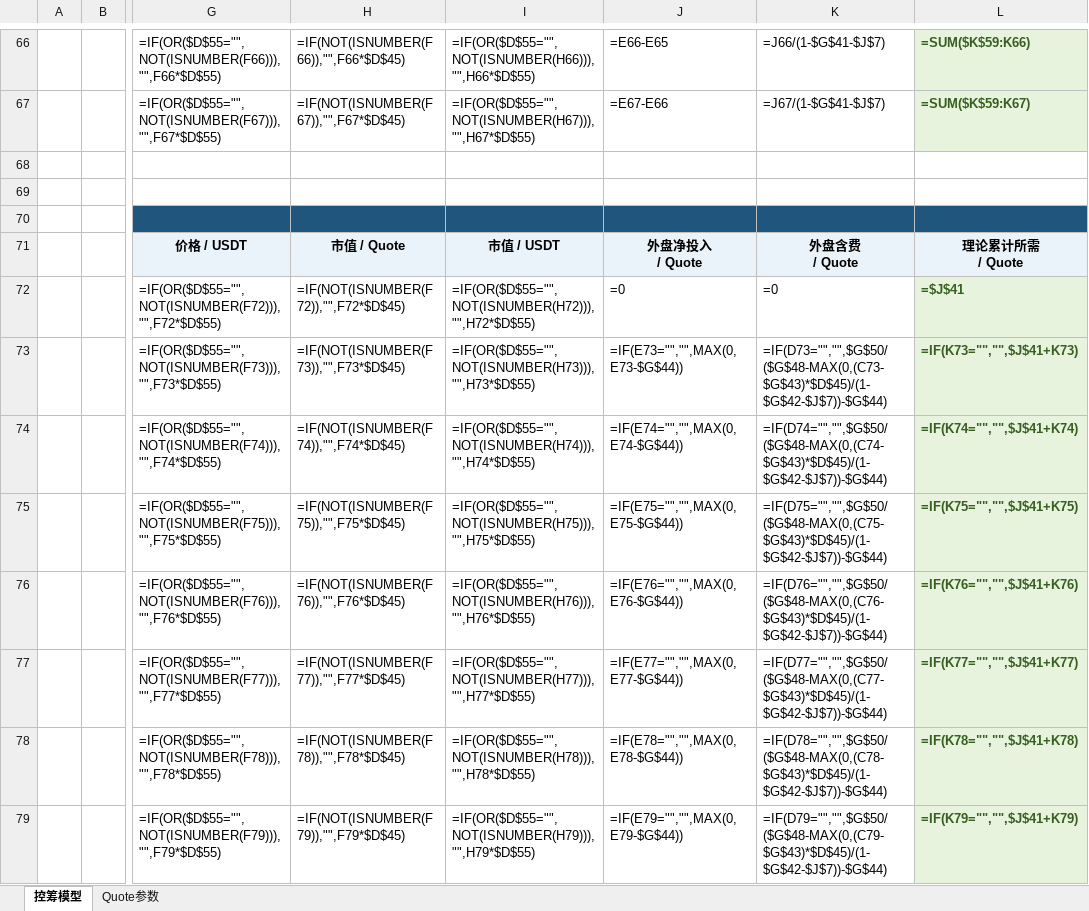
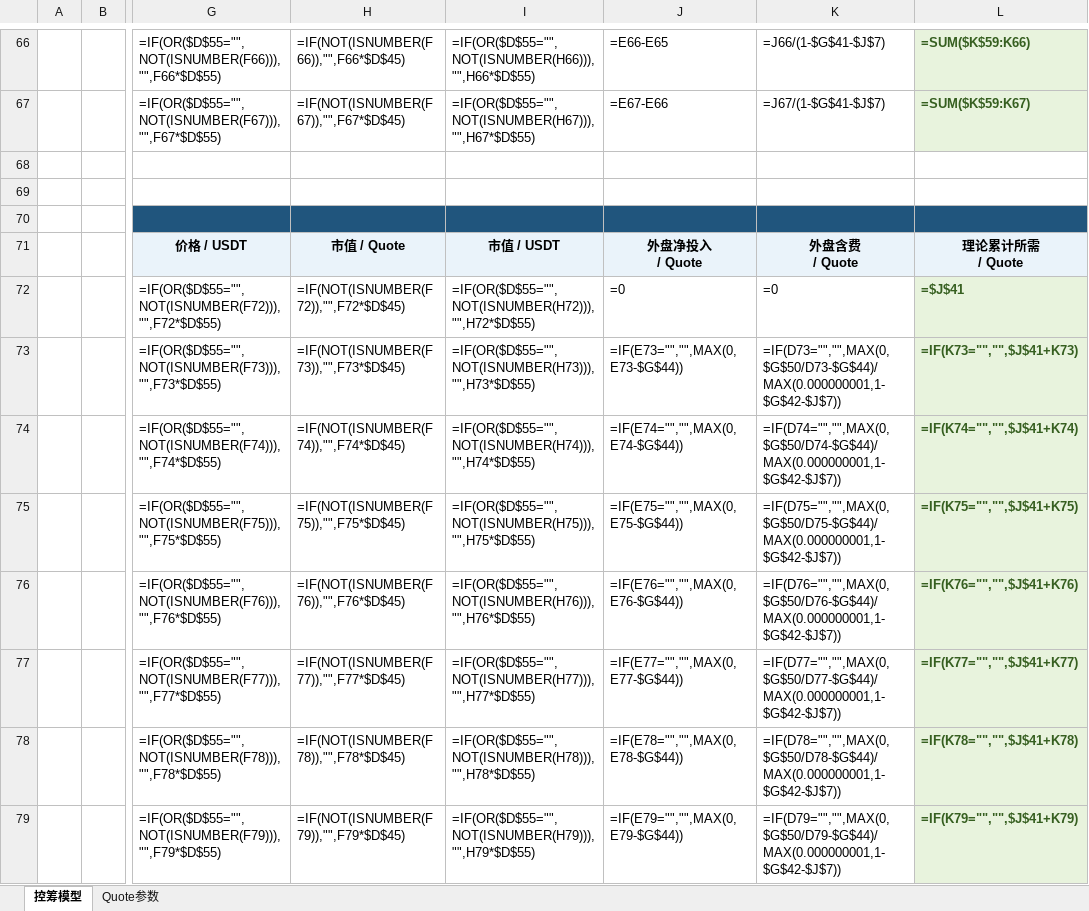
Before and after one commit to bella07021/stock-quote-route-liquidity, an Excel workbook: excel/latest/PonsV2_股票Quote控筹模型.xlsx, sheet 控筹模型, drawn as a sheet; only a part is shown, gaps mark what is left out; values as stored, in another font and other column widths than the file's, no borders; formulas without a stored value are shown as written; conditional formats not drawn; the diff covers the shown part only; the diff names each change by its address in the sheet, - before the commit and + after, or states it on an @@ line.

```diff
--- a/excel/latest/PonsV2_股票Quote控筹模型.xlsx (sheet 控筹模型)
+++ b/excel/latest/PonsV2_股票Quote控筹模型.xlsx (sheet 控筹模型)
-K73: =IF(D73="","",$G$50/($G$48-MAX(0,(C73-$G$43)*$D$45)/(1-$G$42-$J$7))-$G$44)
+K73: =IF(D73="","",MAX(0,$G$50/D73-$G$44)/MAX(0.000000001,1-$G$42-$J$7))
-K74: =IF(D74="","",$G$50/($G$48-MAX(0,(C74-$G$43)*$D$45)/(1-$G$42-$J$7))-$G$44)
+K74: =IF(D74="","",MAX(0,$G$50/D74-$G$44)/MAX(0.000000001,1-$G$42-$J$7))
-K75: =IF(D75="","",$G$50/($G$48-MAX(0,(C75-$G$43)*$D$45)/(1-$G$42-$J$7))-$G$44)
+K75: =IF(D75="","",MAX(0,$G$50/D75-$G$44)/MAX(0.000000001,1-$G$42-$J$7))
-K76: =IF(D76="","",$G$50/($G$48-MAX(0,(C76-$G$43)*$D$45)/(1-$G$42-$J$7))-$G$44)
+K76: =IF(D76="","",MAX(0,$G$50/D76-$G$44)/MAX(0.000000001,1-$G$42-$J$7))
-K77: =IF(D77="","",$G$50/($G$48-MAX(0,(C77-$G$43)*$D$45)/(1-$G$42-$J$7))-$G$44)
+K77: =IF(D77="","",MAX(0,$G$50/D77-$G$44)/MAX(0.000000001,1-$G$42-$J$7))
-K78: =IF(D78="","",$G$50/($G$48-MAX(0,(C78-$G$43)*$D$45)/(1-$G$42-$J$7))-$G$44)
+K78: =IF(D78="","",MAX(0,$G$50/D78-$G$44)/MAX(0.000000001,1-$G$42-$J$7))
-K79: =IF(D79="","",$G$50/($G$48-MAX(0,(C79-$G$43)*$D$45)/(1-$G$42-$J$7))-$G$44)
+K79: =IF(D79="","",MAX(0,$G$50/D79-$G$44)/MAX(0.000000001,1-$G$42-$J$7))
```
Also changed, not shown: 6 edited cells elsewhere in this sheet, hidden cells, excel/latest/FourMeme_4Stock_BNC4_控筹模型.xlsx, excel/latest/发射平台模型_全曲线_PonsV2.xlsx, 6 other files.
